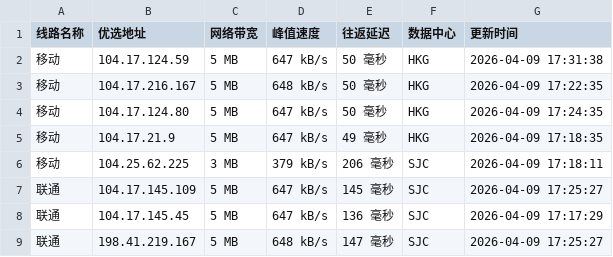
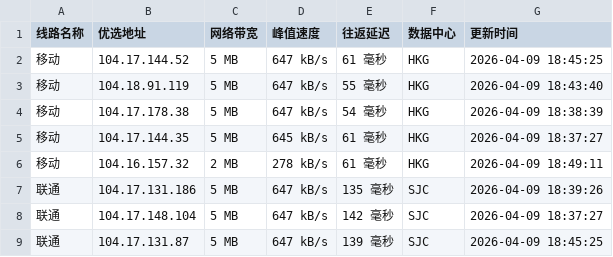
Before and after one commit to xing2kong/cfipv4db, a CSV file: cfip.csv, drawn as a sheet; only a part is shown; the diff covers the shown part only.

```diff
--- a/cfip.csv
+++ b/cfip.csv
@@ -1,9 +1,9 @@
 线路名称,优选地址,网络带宽,峰值速度,往返延迟,数据中心,更新时间
-移动,104.17.124.59,5 MB,647 kB/s,50 毫秒,HKG,2026-04-09 17:31:38
-移动,104.17.216.167,5 MB,648 kB/s,50 毫秒,HKG,2026-04-09 17:22:35
-移动,104.17.124.80,5 MB,647 kB/s,50 毫秒,HKG,2026-04-09 17:24:35
-移动,104.17.21.9,5 MB,647 kB/s,49 毫秒,HKG,2026-04-09 17:18:35
-移动,104.25.62.225,3 MB,379 kB/s,206 毫秒,SJC,2026-04-09 17:18:11
-联通,104.17.145.109,5 MB,647 kB/s,145 毫秒,SJC,2026-04-09 17:25:27
-联通,104.17.145.45,5 MB,647 kB/s,136 毫秒,SJC,2026-04-09 17:17:29
-联通,198.41.219.167,5 MB,648 kB/s,147 毫秒,SJC,2026-04-09 17:25:27
+移动,104.17.144.52,5 MB,647 kB/s,61 毫秒,HKG,2026-04-09 18:45:25
+移动,104.18.91.119,5 MB,647 kB/s,55 毫秒,HKG,2026-04-09 18:43:40
+移动,104.17.178.38,5 MB,647 kB/s,54 毫秒,HKG,2026-04-09 18:38:39
+移动,104.17.144.35,5 MB,645 kB/s,61 毫秒,HKG,2026-04-09 18:37:27
+移动,104.16.157.32,2 MB,278 kB/s,61 毫秒,HKG,2026-04-09 18:49:11
+联通,104.17.131.186,5 MB,647 kB/s,135 毫秒,SJC,2026-04-09 18:39:26
+联通,104.17.148.104,5 MB,647 kB/s,142 毫秒,SJC,2026-04-09 18:37:27
+联通,104.17.131.87,5 MB,647 kB/s,139 毫秒,SJC,2026-04-09 18:45:25
```
Also changed, not shown: 24 edited cells elsewhere in this file, 1 other file.
